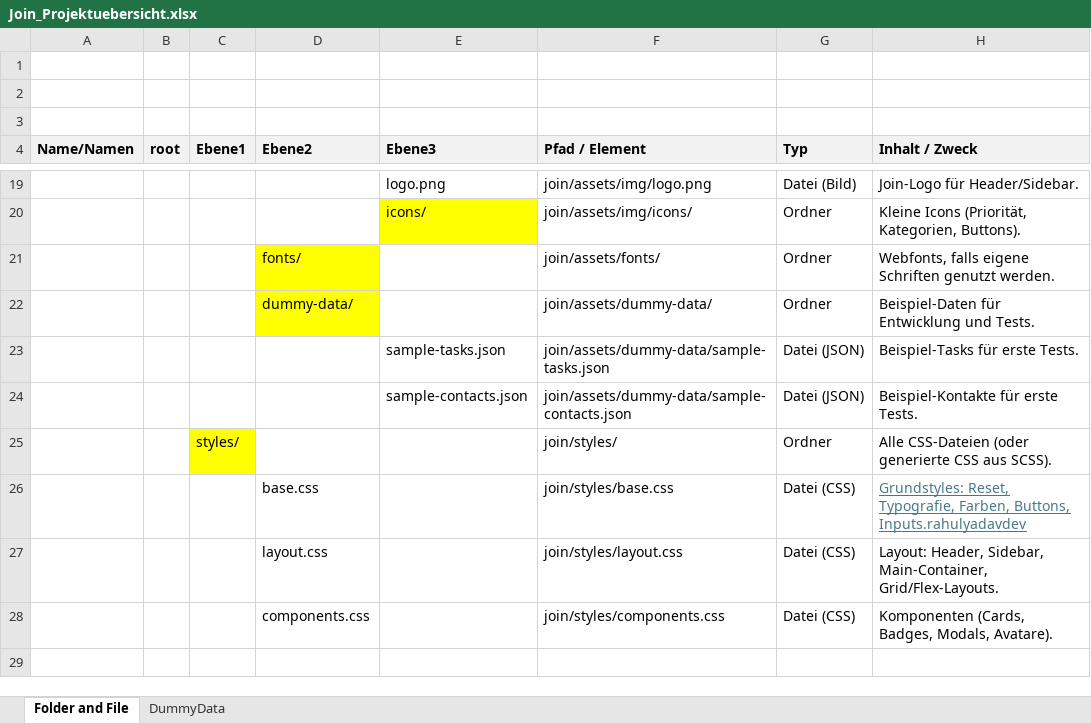
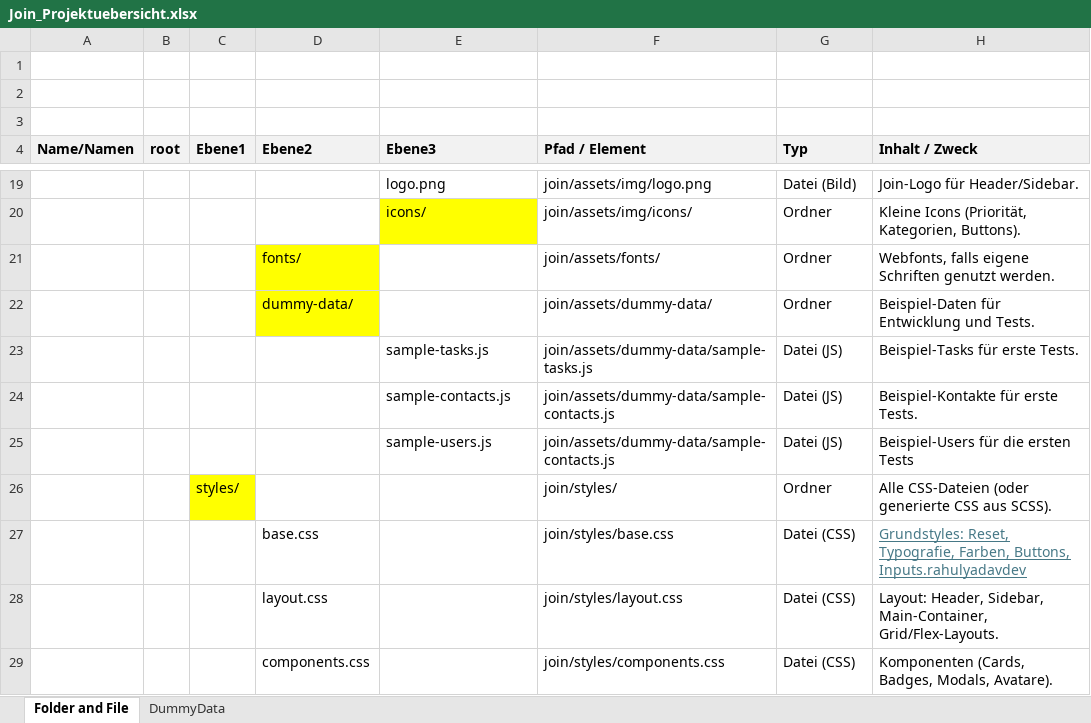
Before and after one commit to ttoebbe/024_Join, an Excel workbook: .design/Join_Projektuebersicht.xlsx, sheet Folder and File, drawn as a sheet; only a part is shown, gaps mark what is left out; the shorter side is filled out with more unchanged rows; values as stored, in another font and other column widths than the file's, no borders; the diff names each change by its address in the sheet, - before the commit and + after, or states it on an @@ line.

Commit message:
feat: createt new folders and same dummyData for all

```diff
--- a/.design/Join_Projektuebersicht.xlsx (sheet Folder and File)
+++ b/.design/Join_Projektuebersicht.xlsx (sheet Folder and File)
-E23 (Ebene3): sample-tasks.json
+E23 (Ebene3): sample-tasks.js
-F23 (Pfad / Element): join/assets/dummy-data/sample-tasks.json
+F23 (Pfad / Element): join/assets/dummy-data/sample-tasks.js
-G23:G24 (Typ): Datei (JSON)
+G23:G24 (Typ): Datei (JS)
-E24 (Ebene3): sample-contacts.json
+E24 (Ebene3): sample-contacts.js
-F24 (Pfad / Element): join/assets/dummy-data/sample-contacts.json
+F24 (Pfad / Element): join/assets/dummy-data/sample-contacts.js
+row 25:  |  |  |  | sample-users.js | join/assets/dummy-data/sample-contacts.js | Datei (JS) | Beispiel-Users für die ersten Tests
```
Also changed, not shown: 4 other files.
